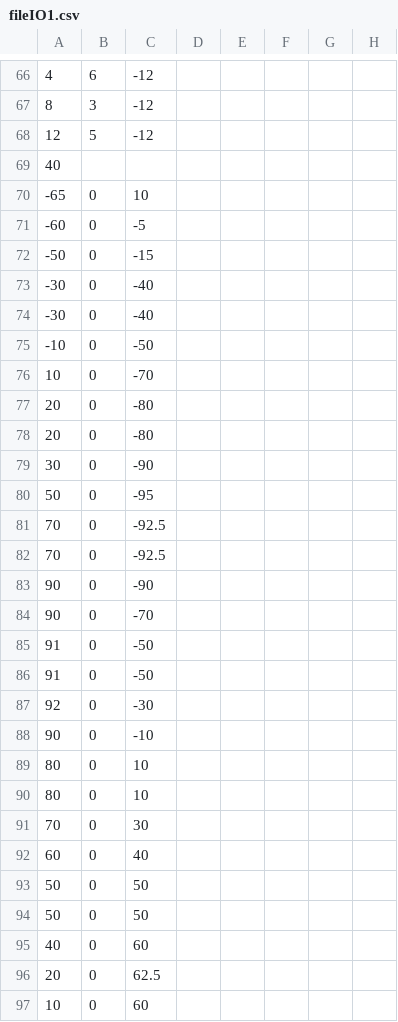
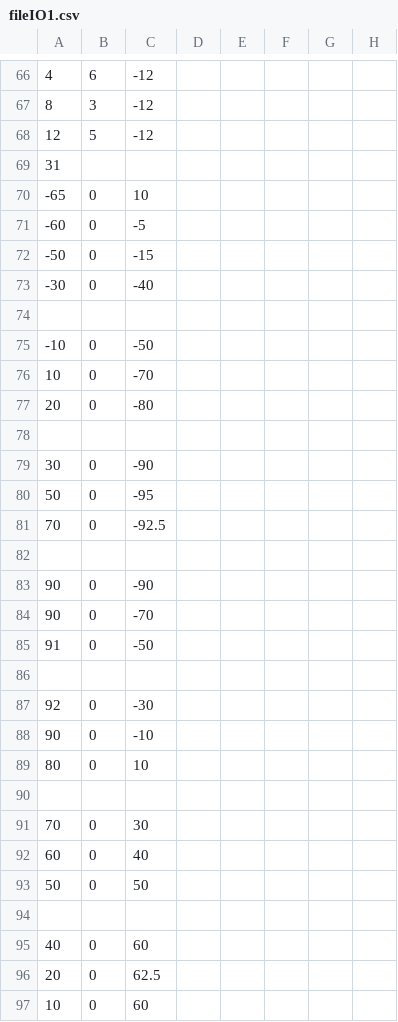
Before and after one commit to jacwilso/GuildWars, a CSV file: fileIO1.csv, drawn as a sheet; only a part is shown, gaps mark what is left out; the diff covers the shown part only.

```diff
--- a/fileIO1.csv
+++ b/fileIO1.csv
@@ -68,3 +68,3 @@
   12,5,-12
-40
+31
   -65,0,10
@@ -73,3 +73,3 @@
   -30,0,-40
-  -30,0,-40
+
   -10,0,-50
@@ -77,3 +77,3 @@
   20,0,-80
-  20,0,-80
+
   30,0,-90
@@ -81,3 +81,3 @@
   70,0,-92.5
-  70,0,-92.5
+
   90,0,-90
@@ -85,3 +85,3 @@
   91,0,-50
-  91,0,-50
+
   92,0,-30
@@ -89,3 +89,3 @@
   80,0,10
-  80,0,10
+
   70,0,30
@@ -93,3 +93,3 @@
   50,0,50
-  50,0,50
+
   40,0,60
```
Also changed, not shown: 9 edited cells elsewhere in this file, fileIO2.csv.
